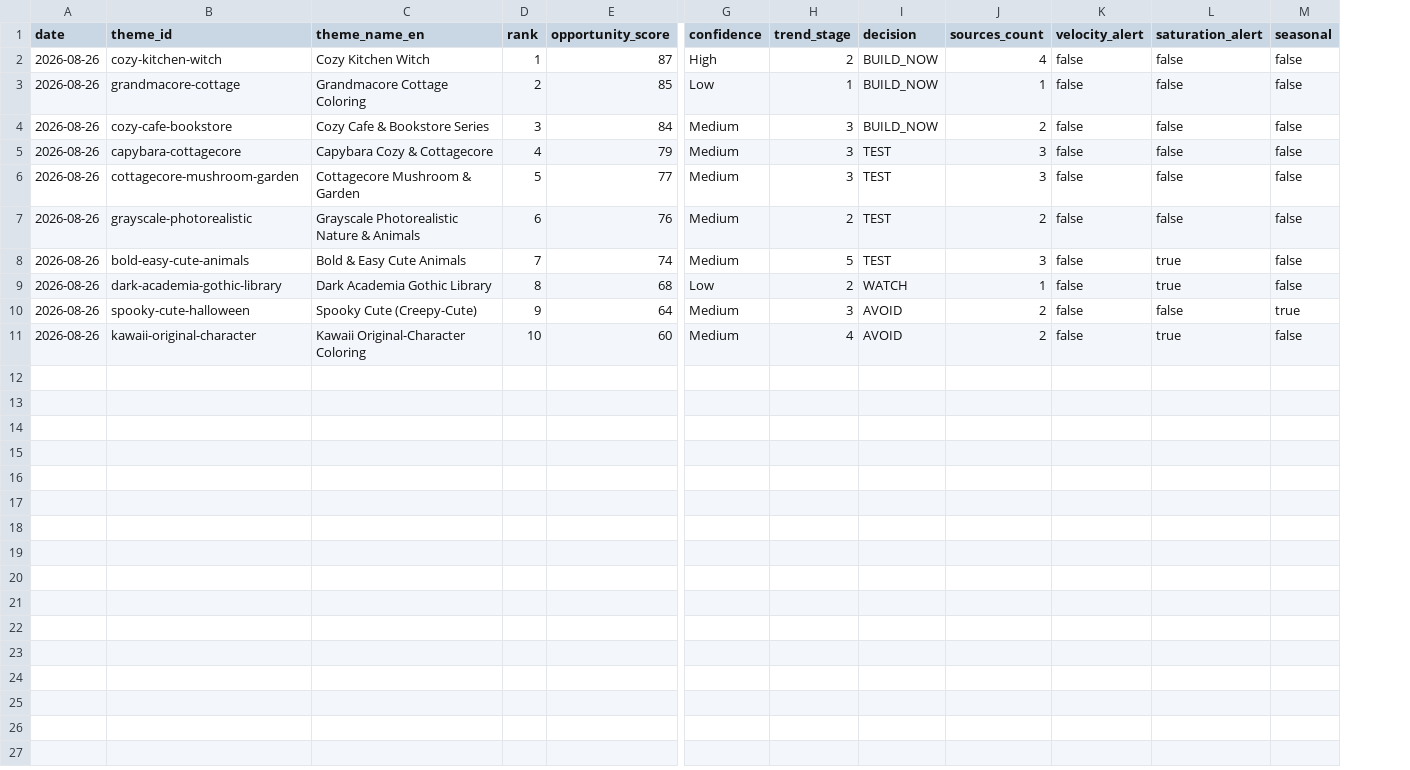
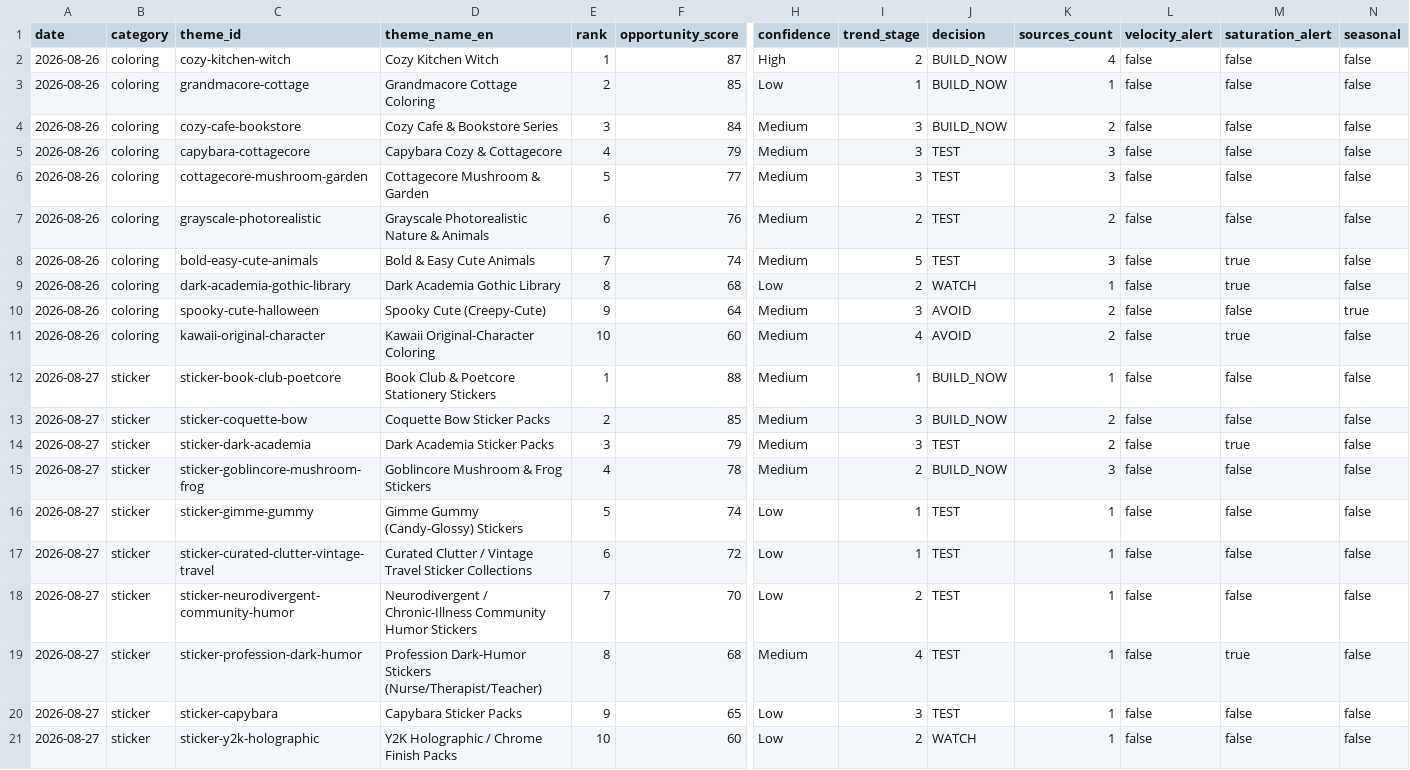
Before and after one commit to yukiko19730220-dotcom/eisei, a CSV file: research/history/trend-history.csv, drawn as a sheet; only a part is shown, gaps mark what is left out; rows hold the shown columns only; the diff names each change by its address in the sheet, - before the commit and + after, or states it on an @@ line.

```diff
--- a/research/history/trend-history.csv
+++ b/research/history/trend-history.csv
+column B (category), rows 2-11: all coloring
+row 12: 2026-08-27 | sticker | sticker-book-club-poetcore | Book Club & Poetcore Stationery Stickers | 1 | 88 | Medium | 1 | BUILD_NOW | 1 | false | false | false
+row 13: 2026-08-27 | sticker | sticker-coquette-bow | Coquette Bow Sticker Packs | 2 | 85 | Medium | 3 | BUILD_NOW | 2 | false | false | false
+row 14: 2026-08-27 | sticker | sticker-dark-academia | Dark Academia Sticker Packs | 3 | 79 | Medium | 3 | TEST | 2 | false | true | false
+row 15: 2026-08-27 | sticker | sticker-goblincore-mushroom-frog | Goblincore Mushroom & Frog Stickers | 4 | 78 | Medium | 2 | BUILD_NOW | 3 | false | false | false
+row 16: 2026-08-27 | sticker | sticker-gimme-gummy | Gimme Gummy (Candy-Glossy) Stickers | 5 | 74 | Low | 1 | TEST | 1 | false | false | false
+row 17: 2026-08-27 | sticker | sticker-curated-clutter-vintage-travel | Curated Clutter / Vintage Travel Sticker Collections | 6 | 72 | Low | 1 | TEST | 1 | false | false | false
+row 18: 2026-08-27 | sticker | sticker-neurodivergent-community-humor | Neurodivergent / Chronic-Illness Community Humor Stickers | 7 | 70 | Low | 2 | TEST | 1 | false | false | false
+row 19: 2026-08-27 | sticker | sticker-profession-dark-humor | Profession Dark-Humor Stickers (Nurse/Therapist/Teacher) | 8 | 68 | Medium | 4 | TEST | 1 | false | true | false
+row 20: 2026-08-27 | sticker | sticker-capybara | Capybara Sticker Packs | 9 | 65 | Low | 3 | TEST | 1 | false | false | false
+row 21: 2026-08-27 | sticker | sticker-y2k-holographic | Y2K Holographic / Chrome Finish Packs | 10 | 60 | Low | 2 | WATCH | 1 | false | false | false
```
Also changed, not shown: 11 other files.
